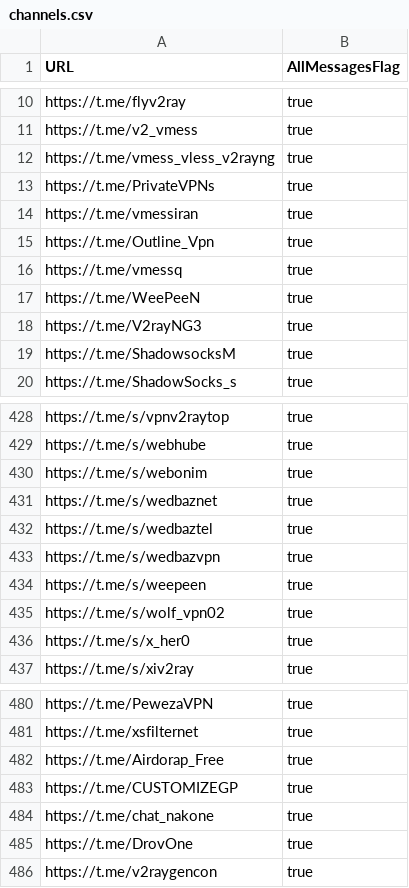
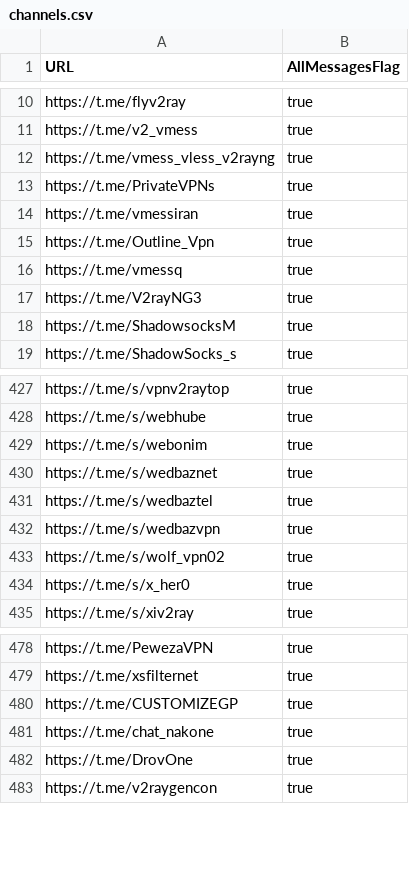
Before and after one commit to sakha1370/V2rayCollector, a CSV file: channels.csv, drawn as a sheet; only a part is shown, gaps mark what is left out.

```diff
--- a/channels.csv
+++ b/channels.csv
@@ -16,3 +16,2 @@ https://t.me/Outline_Vpn,true
 https://t.me/vmessq,true
-https://t.me/WeePeeN,true
 https://t.me/V2rayNG3,true
@@ -433,3 +432,2 @@ https://t.me/s/wedbaztel,true
 https://t.me/s/wedbazvpn,true
-https://t.me/s/weepeen,true
 https://t.me/s/wolf_vpn02,true
@@ -481,3 +479,2 @@ https://t.me/PewezaVPN,true
 https://t.me/xsfilternet,true
-https://t.me/Airdorap_Free,true
 https://t.me/CUSTOMIZEGP,true
```
Also changed, not shown: 8 other files.
